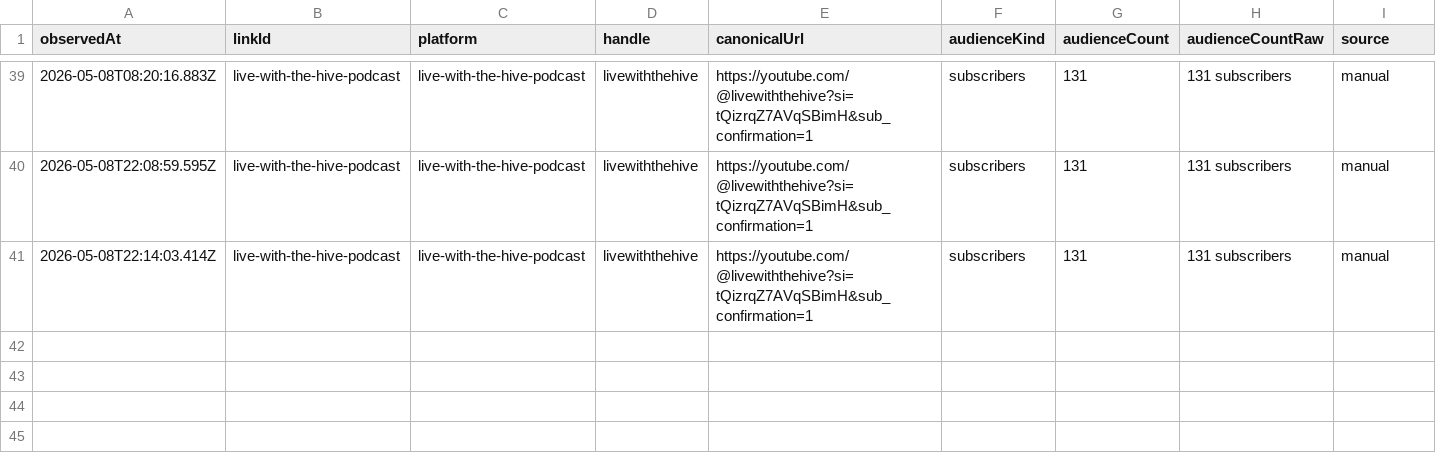
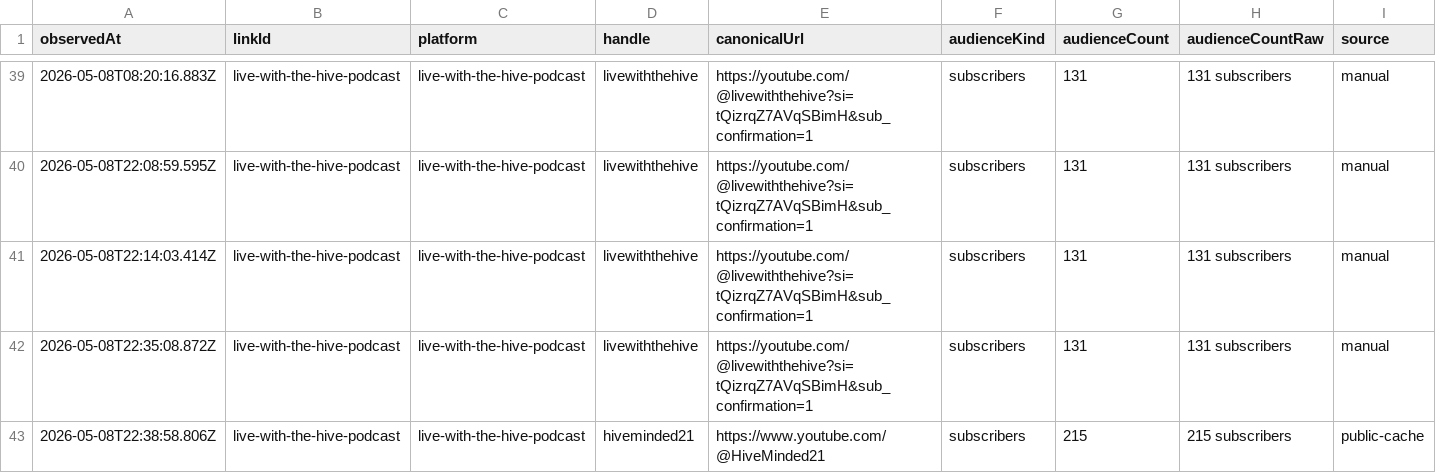
Before and after one commit to thebitcoinnova/open-links, a CSV file: public/history/followers/live-with-the-hive-podcast.csv, drawn as a sheet; only a part is shown, gaps mark what is left out; the diff names each change by its address in the sheet, - before the commit and + after, or states it on an @@ line.

Commit message:
data: update Staci and Hive YouTube links

```diff
--- a/public/history/followers/live-with-the-hive-podcast.csv
+++ b/public/history/followers/live-with-the-hive-podcast.csv
+row 42: 2026-05-08T22:35:08.872Z | live-with-the-hive-podcast | live-with-the-hive-podcast | livewiththehive | https://youtube.com/@livewiththehive?si=tQizrqZ7AVqSBimH&sub_confirmation=1 | subscribers | 131 | 131 subscribers | manual
+row 43: 2026-05-08T22:38:58.806Z | live-with-the-hive-podcast | live-with-the-hive-podcast | hiveminded21 | https://www.youtube.com/@HiveMinded21 | subscribers | 215 | 215 subscribers | public-cache
```
Also changed, not shown: public/history/followers/rumble.csv, public/history/followers/the-bitcoin-nova-x.csv, 8 other files.
